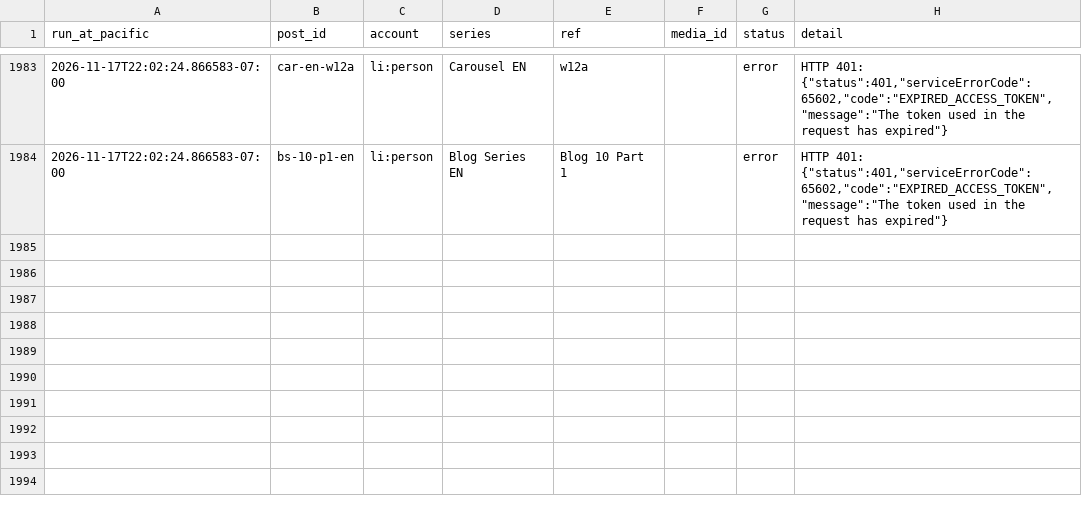
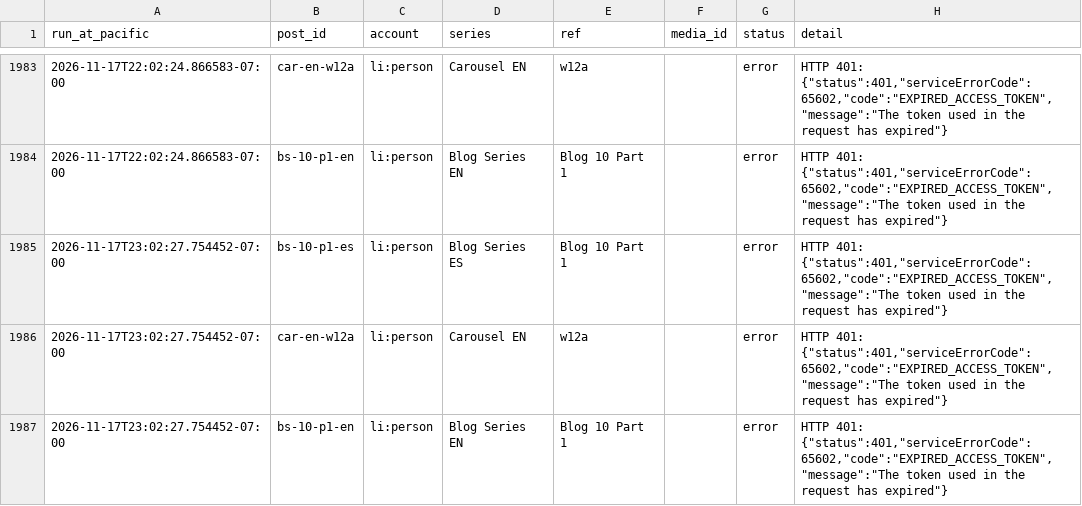
Before and after one commit to ramongtzl/ramon-social-assets, a CSV file: post-log.csv, drawn as a sheet; only a part is shown, gaps mark what is left out; the diff names each change by its address in the sheet, - before the commit and + after, or states it on an @@ line.

```diff
--- a/post-log.csv
+++ b/post-log.csv
+row 1985: 2026-11-17T23:02:27.754452-07:00 | bs-10-p1-es | li:person | Blog Series ES | Blog 10 Part 1 |  | error | HTTP 401: {"status":401,"serviceErrorCode":65602,"code":"EXPIRED_ACCESS_TOKEN","message":"The token used in the request has expired"}
+row 1986: 2026-11-17T23:02:27.754452-07:00 | car-en-w12a | li:person | Carousel EN | w12a |  | error | HTTP 401: {"status":401,"serviceErrorCode":65602,"code":"EXPIRED_ACCESS_TOKEN","message":"The token used in the request has expired"}
+row 1987: 2026-11-17T23:02:27.754452-07:00 | bs-10-p1-en | li:person | Blog Series EN | Blog 10 Part 1 |  | error | HTTP 401: {"status":401,"serviceErrorCode":65602,"code":"EXPIRED_ACCESS_TOKEN","message":"The token used in the request has expired"}
```
